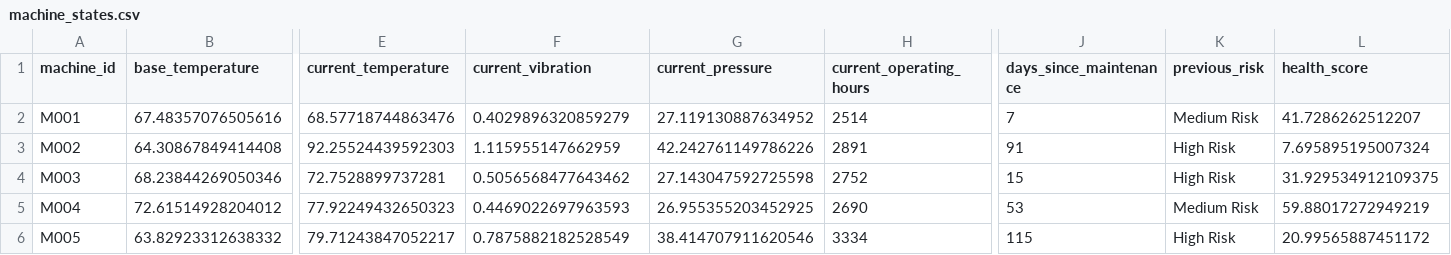
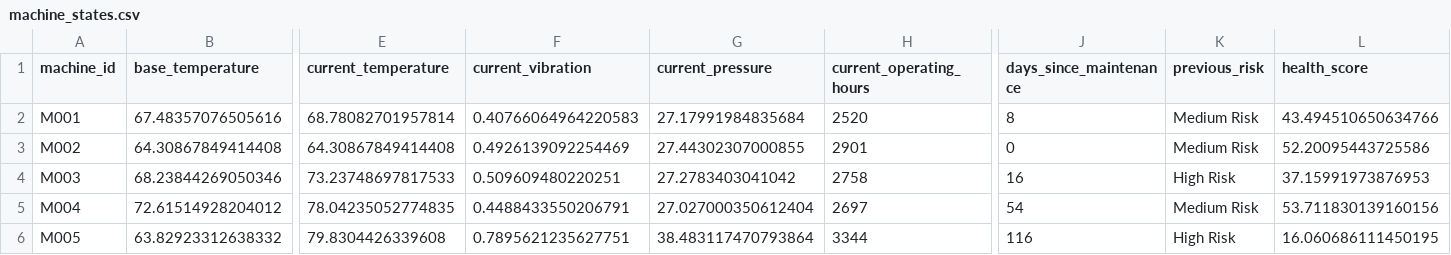
Before and after one commit to fayizafarooq/predictive-maintenance, a CSV file: notebooks/machine_states.csv, drawn as a sheet; only a part is shown, gaps mark what is left out; the diff covers the shown part only; the diff names each change by its address in the sheet, - before the commit and + after, or states it on an @@ line.

```diff
--- a/notebooks/machine_states.csv
+++ b/notebooks/machine_states.csv
-E2 (current_temperature): 68.57718744863476
+E2 (current_temperature): 68.78082701957814
-F2 (current_vibration): 0.4029896320859279
+F2 (current_vibration): 0.40766064964220583
-G2 (current_pressure): 27.119130887634952
+G2 (current_pressure): 27.17991984835684
-H2 (current_operating_hours): 2514
+H2 (current_operating_hours): 2520
-J2 (days_since_maintenance): 7
+J2 (days_since_maintenance): 8
-L2 (health_score): 41.7286262512207
+L2 (health_score): 43.494510650634766
-E3 (current_temperature): 92.25524439592303
+E3 (current_temperature): 64.30867849414408
-F3 (current_vibration): 1.115955147662959
+F3 (current_vibration): 0.4926139092254469
-G3 (current_pressure): 42.242761149786226
+G3 (current_pressure): 27.44302307000855
-H3 (current_operating_hours): 2891
+H3 (current_operating_hours): 2901
-J3 (days_since_maintenance): 91
+J3 (days_since_maintenance): 0
-K3 (previous_risk): High Risk
+K3 (previous_risk): Medium Risk
-L3 (health_score): 7.695895195007324
+L3 (health_score): 52.20095443725586
-E4 (current_temperature): 72.7528899737281
+E4 (current_temperature): 73.23748697817533
-F4 (current_vibration): 0.5056568477643462
+F4 (current_vibration): 0.509609480220251
-G4 (current_pressure): 27.143047592725598
+G4 (current_pressure): 27.2783403041042
-H4 (current_operating_hours): 2752
+H4 (current_operating_hours): 2758
-J4 (days_since_maintenance): 15
+J4 (days_since_maintenance): 16
-L4 (health_score): 31.929534912109375
+L4 (health_score): 37.15991973876953
-E5 (current_temperature): 77.92249432650323
+E5 (current_temperature): 78.04235052774835
-F5 (current_vibration): 0.4469022697963593
+F5 (current_vibration): 0.4488433550206791
-G5 (current_pressure): 26.955355203452925
+G5 (current_pressure): 27.027000350612404
-H5 (current_operating_hours): 2690
+H5 (current_operating_hours): 2697
-J5 (days_since_maintenance): 53
+J5 (days_since_maintenance): 54
-L5 (health_score): 59.88017272949219
+L5 (health_score): 53.711830139160156
-E6 (current_temperature): 79.71243847052217
+E6 (current_temperature): 79.8304426339608
-F6 (current_vibration): 0.7875882182528549
+F6 (current_vibration): 0.7895621235627751
-G6 (current_pressure): 38.414707911620546
+G6 (current_pressure): 38.483117470793864
-H6 (current_operating_hours): 3334
+H6 (current_operating_hours): 3344
-J6 (days_since_maintenance): 115
+J6 (days_since_maintenance): 116
-L6 (health_score): 20.99565887451172
+L6 (health_score): 16.060686111450195
```
Also changed, not shown: 150 edited cells elsewhere in this file, notebooks/equipment_failure_predictions.csv, 1 other file.
